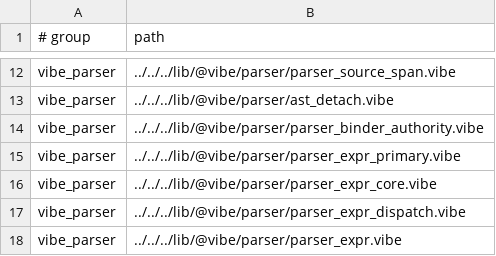
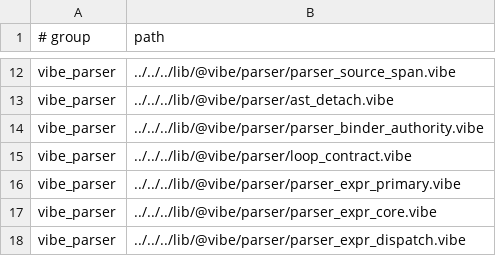
Before and after one commit to mizchi/vibe-lang, a TSV file: lib/@vibe/compiler/compiler_sources_manifest.tsv, drawn as a sheet; only a part is shown, gaps mark what is left out; the shorter side is filled out with more unchanged rows.

Commit message:
Loop contracts: `invariant` / `decreases` in a loop's `where` (#3716) (#3785)

```diff
--- a/lib/@vibe/compiler/compiler_sources_manifest.tsv
+++ b/lib/@vibe/compiler/compiler_sources_manifest.tsv
@@ -14,2 +14,3 @@ vibe_parser	../../../lib/@vibe/parser/ast_detach.vibe
 vibe_parser	../../../lib/@vibe/parser/parser_binder_authority.vibe
+vibe_parser	../../../lib/@vibe/parser/loop_contract.vibe
 vibe_parser	../../../lib/@vibe/parser/parser_expr_primary.vibe
```
Also changed, not shown: 13 other files.
